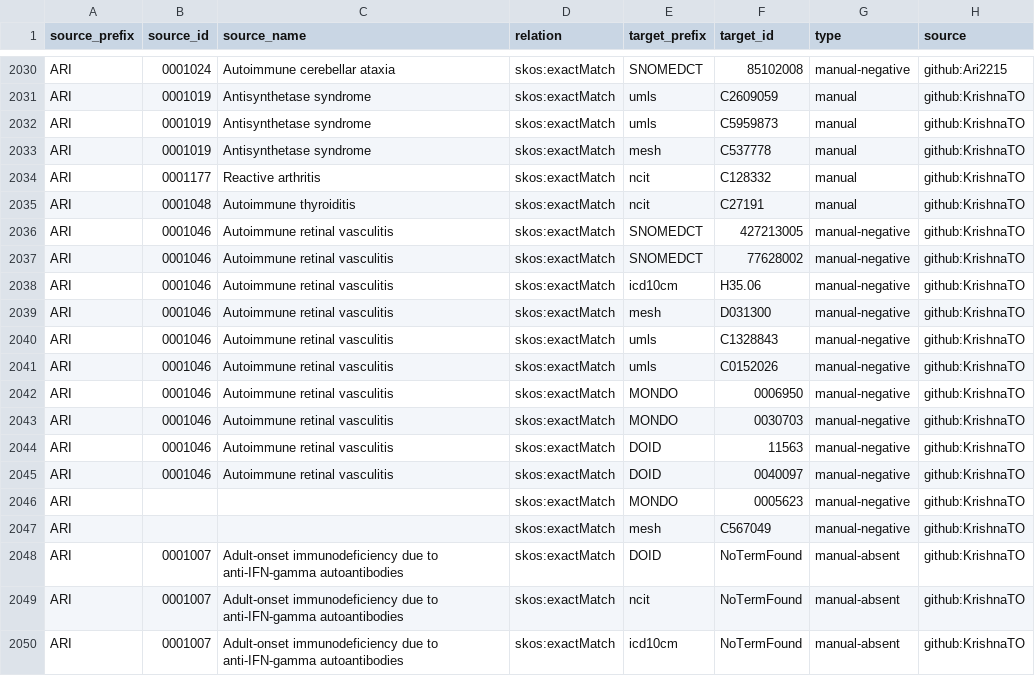
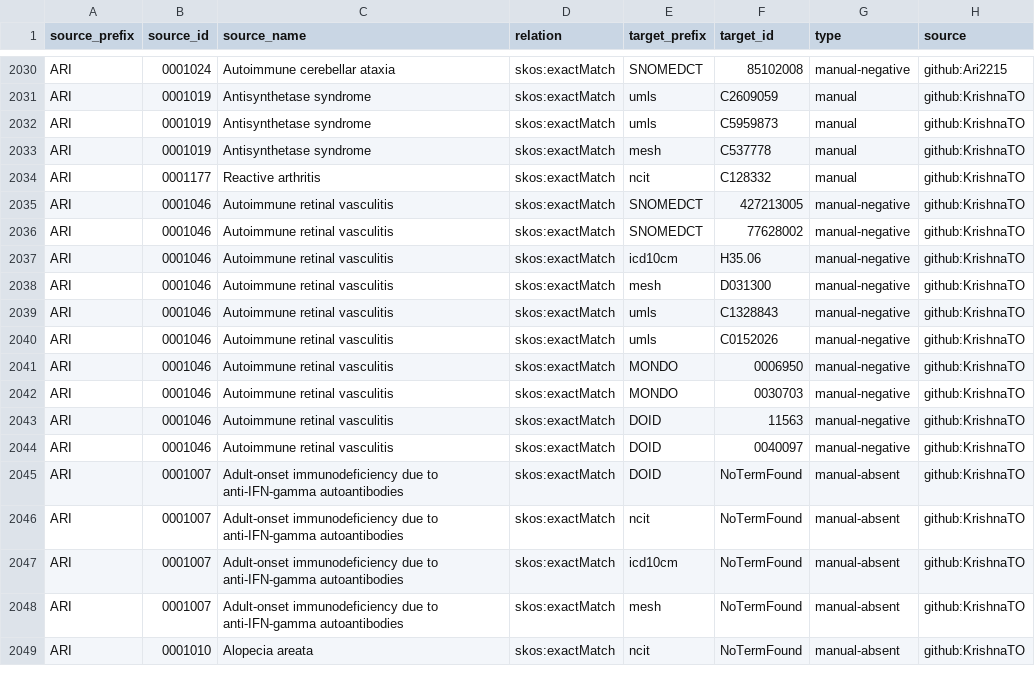
Before and after one commit to KrishnaTO/ARI, a TSV file: mappings/ari.equivalencies.tsv, drawn as a sheet; only a part is shown, gaps mark what is left out; the shorter side is filled out with more unchanged rows; the diff names each change by its address in the sheet, - before the commit and + after, or states it on an @@ line.

```diff
--- a/mappings/ari.equivalencies.tsv
+++ b/mappings/ari.equivalencies.tsv
-row 2035: ARI | 0001048 | Autoimmune thyroiditis | skos:exactMatch | ncit | C27191 | manual | github:KrishnaTO
-row 2046: ARI |  |  | skos:exactMatch | MONDO | 0005623 | manual-negative | github:KrishnaTO
-row 2047: ARI |  |  | skos:exactMatch | mesh | C567049 | manual-negative | github:KrishnaTO
```
Also changed, not shown: mappings/ari.sssom.tsv, 1 other file.
